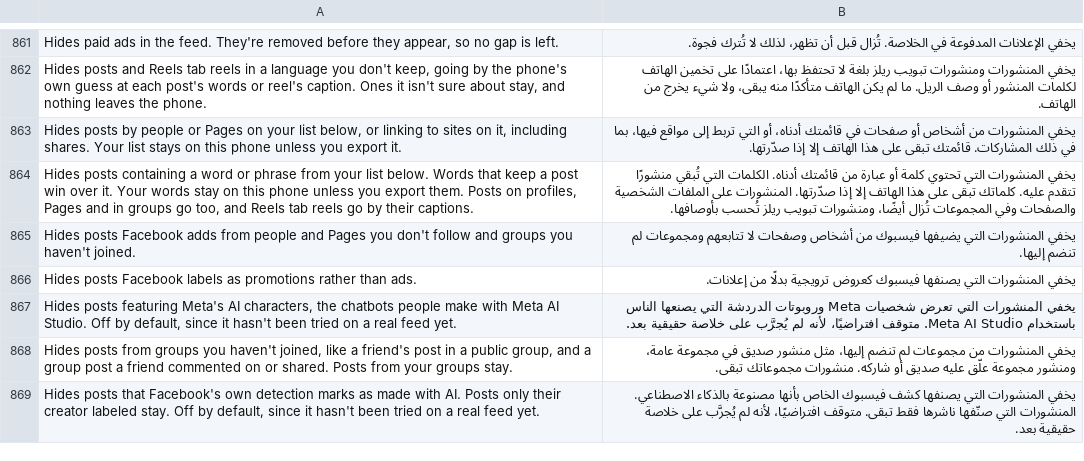
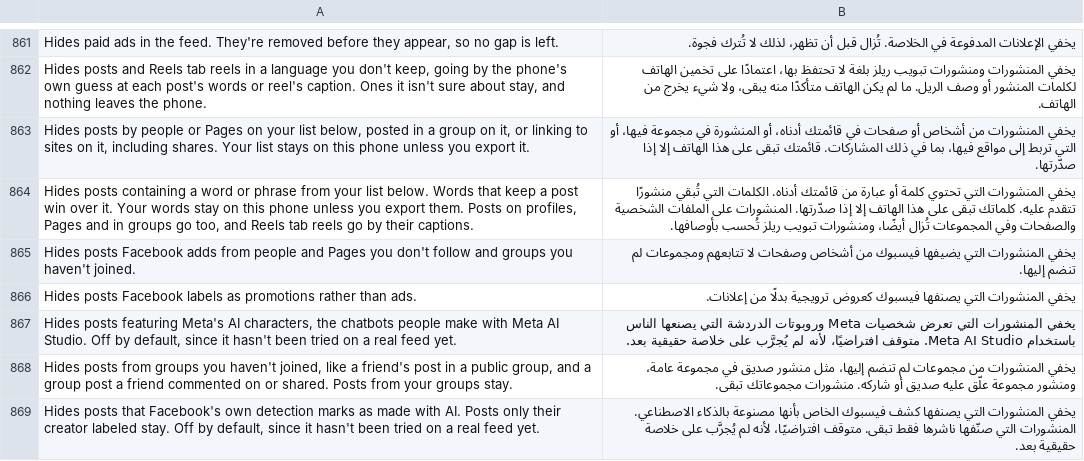
Before and after one commit to SysAdminDoc/HushFacebook, a TSV file: extensions/shared/library/src/main/l10n/ar.tsv, drawn as a sheet; only a part is shown, gaps mark what is left out; the diff covers the shown part only.

```diff
--- a/extensions/shared/library/src/main/l10n/ar.tsv
+++ b/extensions/shared/library/src/main/l10n/ar.tsv
@@ -862,3 +862,3 @@ Hides paid ads in the feed. They're removed before they appear, so no gap is lef
 Hides posts and Reels tab reels in a language you don't keep, going by the phone's own guess at each post's words or reel's caption. Ones it isn't sure about stay, and nothing leaves the phone.	يخفي المنشورات ومنشورات تبويب ريلز بلغة لا تحتفظ بها، اعتمادًا على تخمين الهاتف لكلمات المنشور أو وصف الريل. ما لم يكن الهاتف متأكدًا منه يبقى، ولا شيء يخرج من الهاتف.
-Hides posts by people or Pages on your list below, or linking to sites on it, including shares. Your list stays on this phone unless you export it.	يخفي المنشورات من أشخاص أو صفحات في قائمتك أدناه، أو التي تربط إلى مواقع فيها، بما في ذلك المشاركات. قائمتك تبقى على هذا الهاتف إلا إذا صدّرتها.
+Hides posts by people or Pages on your list below, posted in a group on it, or linking to sites on it, including shares. Your list stays on this phone unless you export it.	يخفي المنشورات من أشخاص أو صفحات في قائمتك أدناه، أو المنشورة في مجموعة فيها، أو التي تربط إلى مواقع فيها، بما في ذلك المشاركات. قائمتك تبقى على هذا الهاتف إلا إذا صدّرتها.
 Hides posts containing a word or phrase from your list below. Words that keep a post win over it. Your words stay on this phone unless you export them. Posts on profiles, Pages and in groups go too, and Reels tab reels go by their captions.	يخفي المنشورات التي تحتوي كلمة أو عبارة من قائمتك أدناه. الكلمات التي تُبقي منشورًا تتقدم عليه. كلماتك تبقى على هذا الهاتف إلا إذا صدّرتها. المنشورات على الملفات الشخصية والصفحات وفي المجموعات تُزال أيضًا، ومنشورات تبويب ريلز تُحسب بأوصافها.
```
Also changed, not shown: 2 edited cells elsewhere in this file, extensions/shared/library/src/main/l10n/ru.tsv, extensions/shared/library/src/main/l10n/th.tsv, 26 other files.
